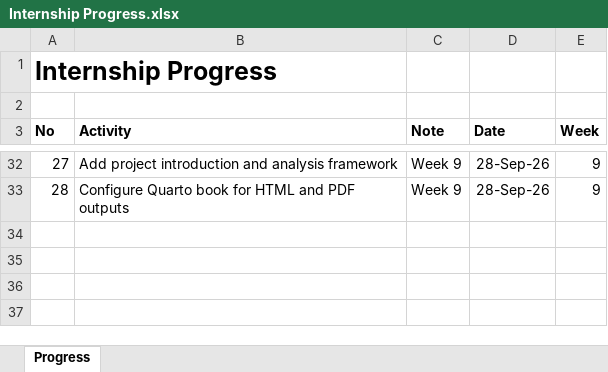
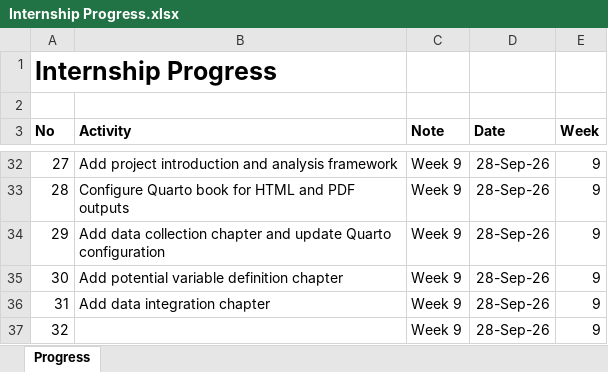
Before and after one commit to yusufkurniar/aas-supercomputing-demand-forecasting, an Excel workbook: assets/progress/Internship Progress.xlsx, sheet Progress, drawn as a sheet; only a part is shown, gaps mark what is left out; values as stored, in another font and other column widths than the file's, no borders; the diff names each change by its address in the sheet, - before the commit and + after, or states it on an @@ line.

Commit message:
Add data integration chapter

```diff
--- a/assets/progress/Internship Progress.xlsx (sheet Progress)
+++ b/assets/progress/Internship Progress.xlsx (sheet Progress)
+row 34: 29 | Add data collection chapter and update Quarto configuration | Week 9 | 28-Sep-26 | 9
+row 35: 30 | Add potential variable definition chapter | Week 9 | 28-Sep-26 | 9
+row 36: 31 | Add data integration chapter | Week 9 | 28-Sep-26 | 9
+row 37: 32 |  | Week 9 | 28-Sep-26 | 9
```
Also changed, not shown: 24 other files.
